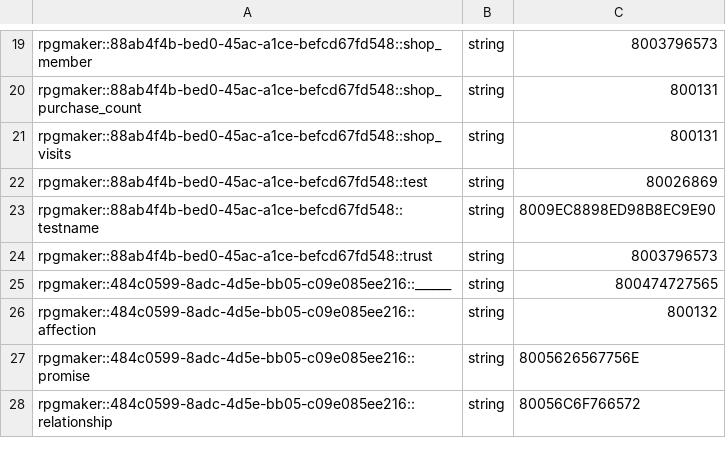
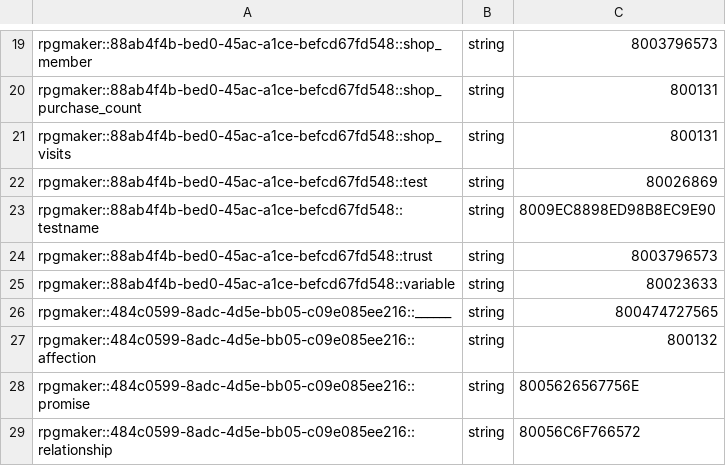
Before and after one commit to melonateam/minecraft-rpg-server, a CSV file: minecraft-server-1.21.8/plugins/Skript/variables.csv, drawn as a sheet; only a part is shown, gaps mark what is left out; the diff names each change by its address in the sheet, - before the commit and + after, or states it on an @@ line.

```diff
--- a/minecraft-server-1.21.8/plugins/Skript/variables.csv
+++ b/minecraft-server-1.21.8/plugins/Skript/variables.csv
+row 25: rpgmaker::88ab4f4b-bed0-45ac-a1ce-befcd67fd548::variable | string | 80023633
```
Also changed, not shown: 45 other files.
